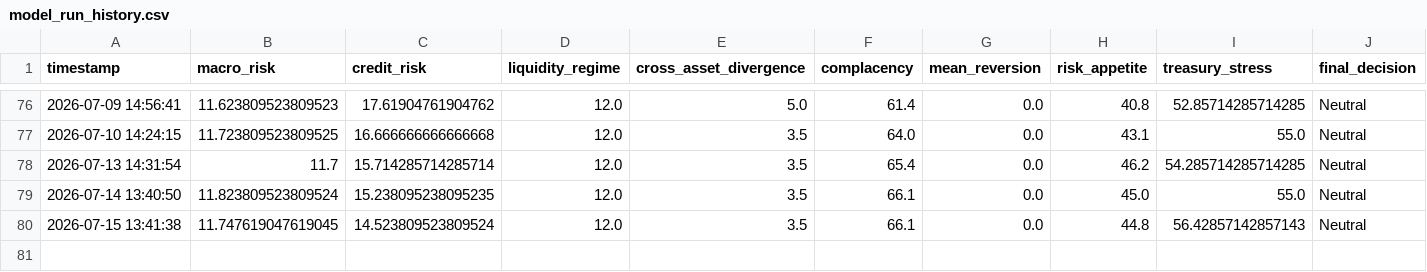
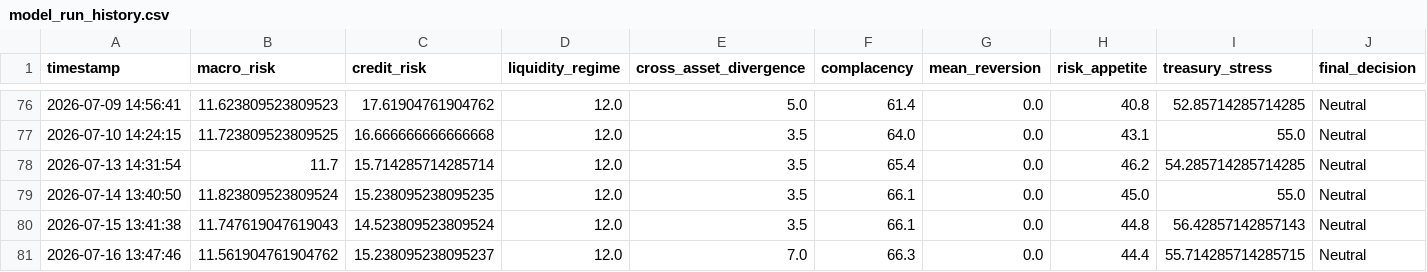
Before and after one commit to AaronMAlbright/credit-risk-dashboard, a CSV file: history/model_run_history.csv, drawn as a sheet; only a part is shown, gaps mark what is left out; rows hold the shown columns only; the diff names each change by its address in the sheet, - before the commit and + after, or states it on an @@ line.

```diff
--- a/history/model_run_history.csv
+++ b/history/model_run_history.csv
-B80 (macro_risk): 11.747619047619045
+B80 (macro_risk): 11.747619047619043
+row 81: 2026-07-16 13:47:46 | 11.561904761904762 | 15.238095238095237 | 12.0 | 7.0 | 66.3 | 0.0 | 44.4 | 55.714285714285715 | Neutral
```
Also changed, not shown: history/credit_compensation_scorecard_history.csv.
